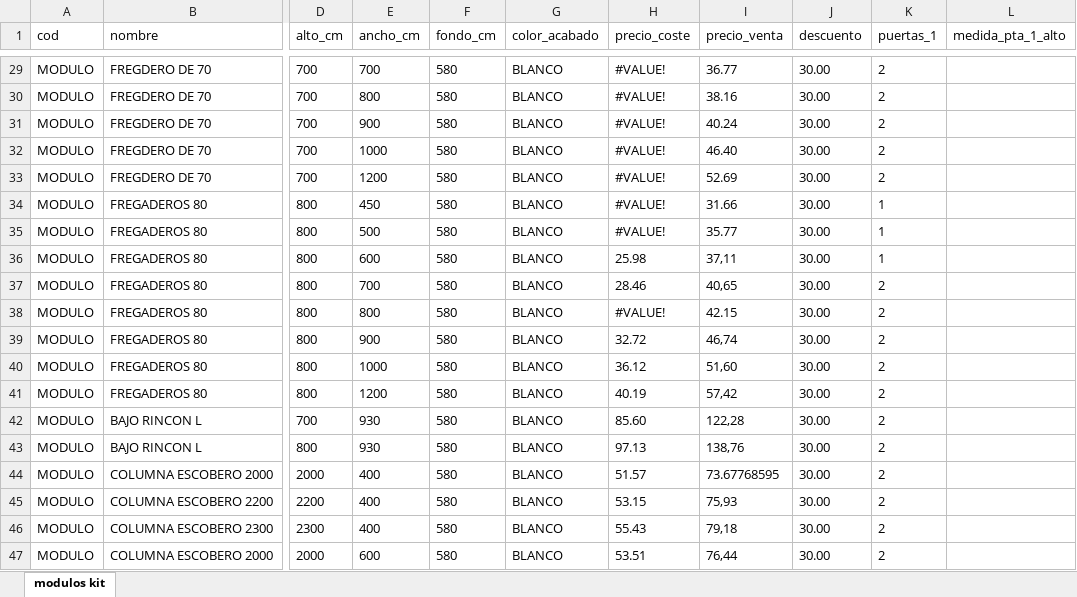
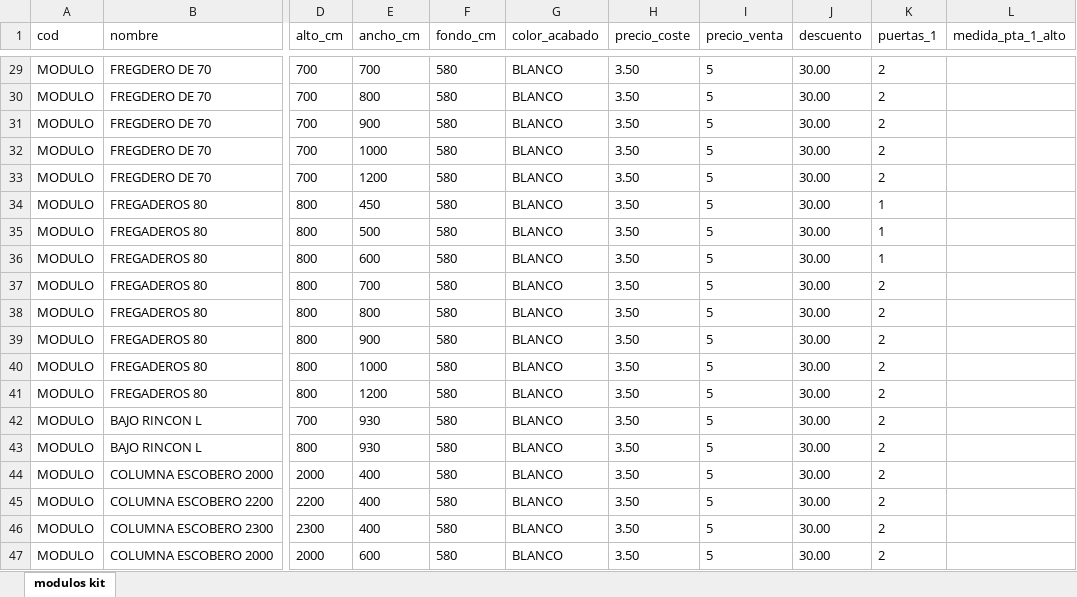
Before and after one commit to montoyeta-star/bdestaeslabuena, an Excel workbook: modulos.xlsx, sheet modulos kit, drawn as a sheet; only a part is shown, gaps mark what is left out; values as stored, in another font and other column widths than the file's, no borders; the diff covers the shown part only; the diff names each change by its address in the sheet, - before the commit and + after, or states it on an @@ line.

```diff
--- a/modulos.xlsx (sheet modulos kit)
+++ b/modulos.xlsx (sheet modulos kit)
-H29:H35 (precio_coste): #VALUE!
+H29:H35 (precio_coste): 3.50
-I29 (precio_venta): 36.77
+I29 (precio_venta): 5
-I30 (precio_venta): 38.16
+I30 (precio_venta): 5
-I31 (precio_venta): 40.24
+I31 (precio_venta): 5
-I32 (precio_venta): 46.40
+I32 (precio_venta): 5
-I33 (precio_venta): 52.69
+I33 (precio_venta): 5
-I34 (precio_venta): 31.66
+I34 (precio_venta): 5
-I35 (precio_venta): 35.77
+I35 (precio_venta): 5
-H36 (precio_coste): 25.98
+H36 (precio_coste): 3.50
-I36 (precio_venta): 37,11
+I36 (precio_venta): 5
-H37 (precio_coste): 28.46
+H37 (precio_coste): 3.50
-I37 (precio_venta): 40,65
+I37 (precio_venta): 5
-H38 (precio_coste): #VALUE!
+H38 (precio_coste): 3.50
-I38 (precio_venta): 42.15
+I38 (precio_venta): 5
-H39 (precio_coste): 32.72
+H39 (precio_coste): 3.50
-I39 (precio_venta): 46,74
+I39 (precio_venta): 5
-H40 (precio_coste): 36.12
+H40 (precio_coste): 3.50
-I40 (precio_venta): 51,60
+I40 (precio_venta): 5
-H41 (precio_coste): 40.19
+H41 (precio_coste): 3.50
-I41 (precio_venta): 57,42
+I41 (precio_venta): 5
-H42 (precio_coste): 85.60
+H42 (precio_coste): 3.50
-I42 (precio_venta): 122,28
+I42 (precio_venta): 5
-H43 (precio_coste): 97.13
+H43 (precio_coste): 3.50
-I43 (precio_venta): 138,76
+I43 (precio_venta): 5
-H44 (precio_coste): 51.57
+H44 (precio_coste): 3.50
-I44 (precio_venta): 73.67768595
+I44 (precio_venta): 5
-H45 (precio_coste): 53.15
+H45 (precio_coste): 3.50
-I45 (precio_venta): 75,93
+I45 (precio_venta): 5
-H46 (precio_coste): 55.43
+H46 (precio_coste): 3.50
-I46 (precio_venta): 79,18
+I46 (precio_venta): 5
-H47 (precio_coste): 53.51
+H47 (precio_coste): 3.50
-I47 (precio_venta): 76,44
+I47 (precio_venta): 5
```
Also changed, not shown: 252 edited cells elsewhere in this sheet.
